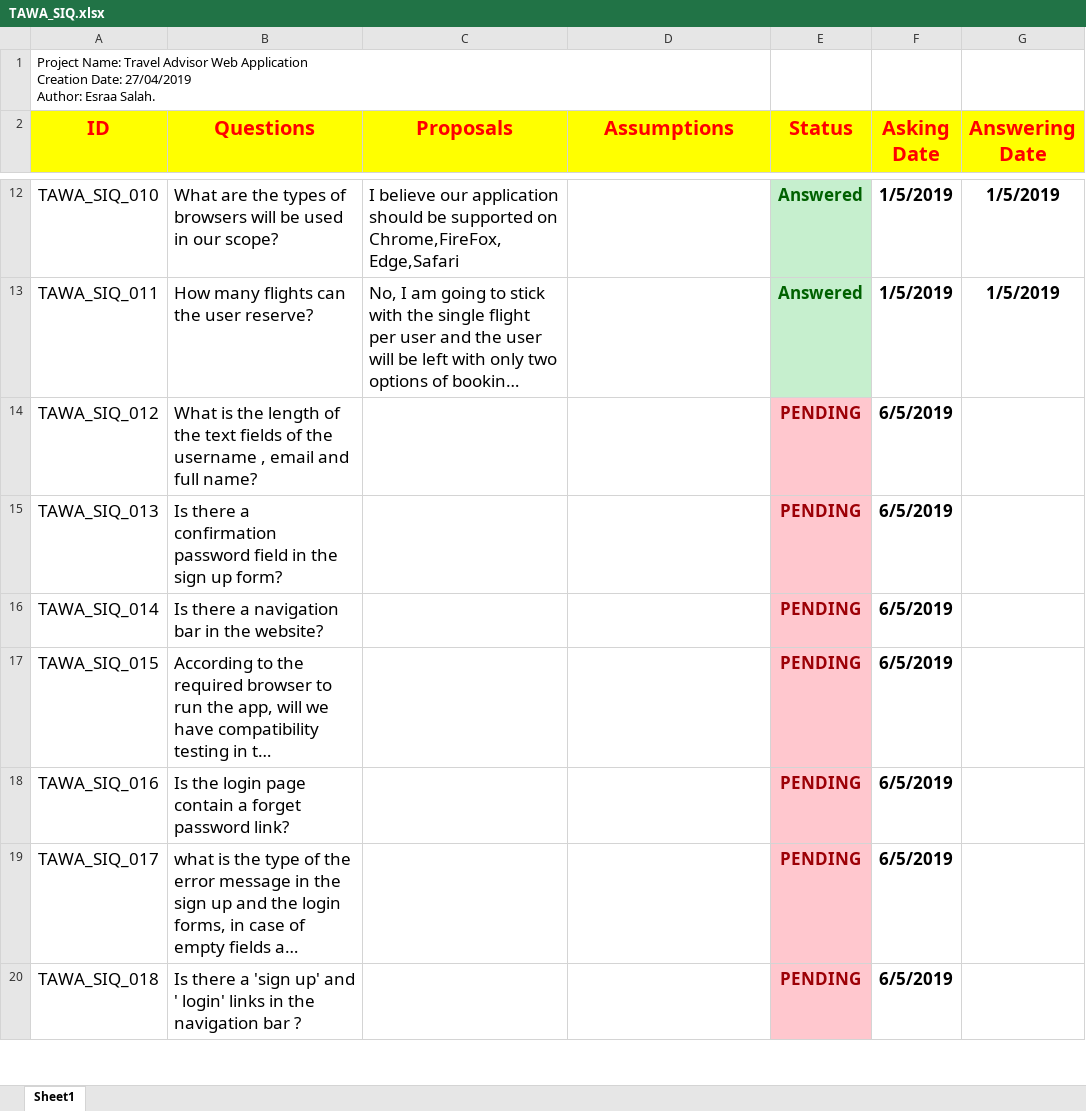
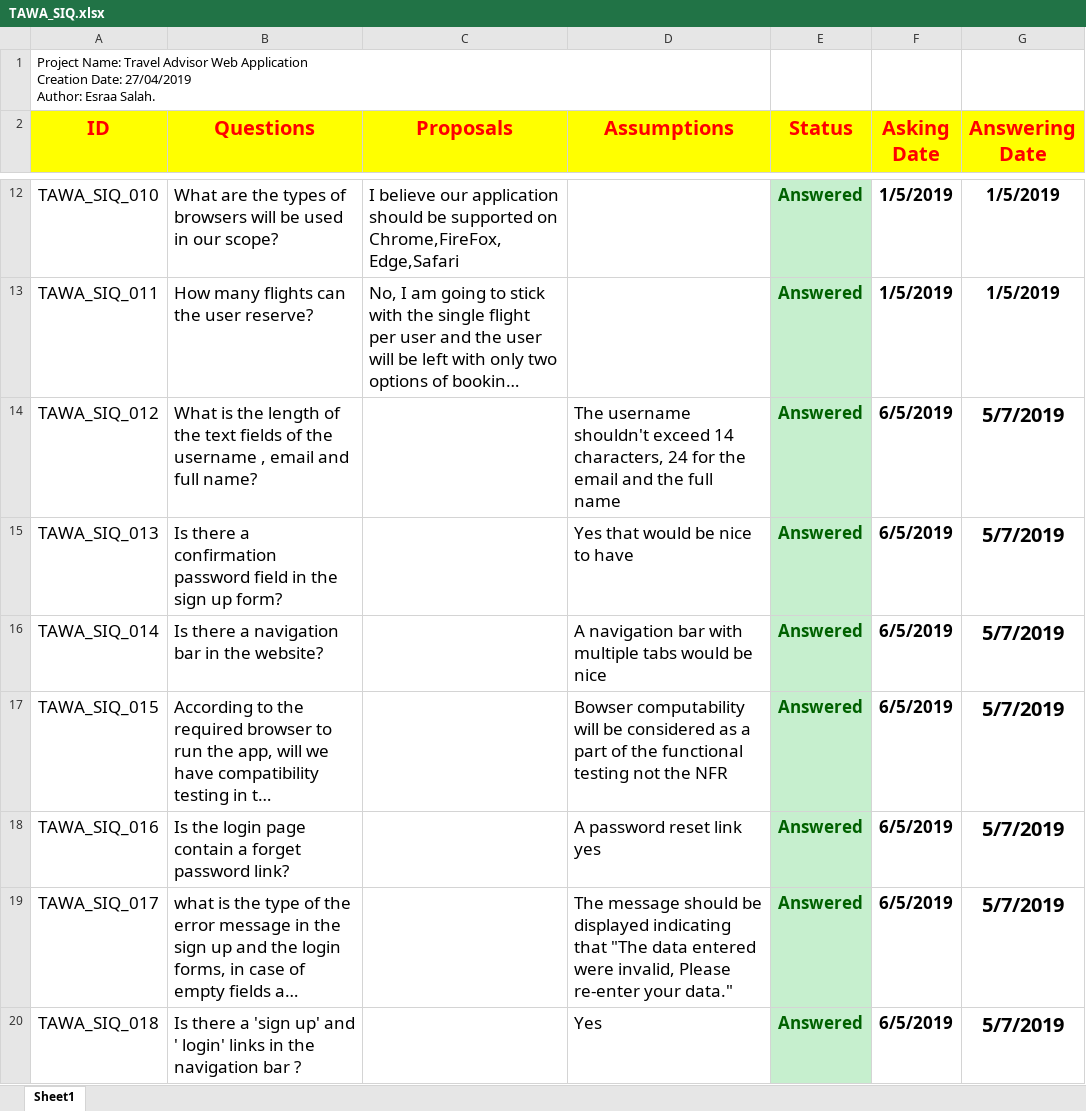
Before and after one commit to asmaahamdy250/Travel-Adviser-Web-Application, an Excel workbook: Requirements/SIQ/TAWA_SIQ.xlsx, sheet Sheet1, drawn as a sheet; only a part is shown, gaps mark what is left out; long unchanged cells end in …; values as stored, in another font and other column widths than the file's, no borders; the diff covers the shown part only; the diff names each change by its address in the sheet, - before the commit and + after, or states it on an @@ line.

Commit message:
Update TAWA_SIQ.xlsx

```diff
--- a/Requirements/SIQ/TAWA_SIQ.xlsx (sheet Sheet1)
+++ b/Requirements/SIQ/TAWA_SIQ.xlsx (sheet Sheet1)
-D14 (Assumptions): (empty)
+D14 (Assumptions): The username shouldn't exceed 14 characters, 24 for the email and the full name
-E14:E20 (Status): PENDING
+E14:E20 (Status): Answered
@@ E14:E20 fill: #FFC7CE → #C6EFCE, text colour: #9C0006 → #006100 @@
-G14:G20 (Answering Date): (empty)
+G14:G20 (Answering Date): 5/7/2019
-D15 (Assumptions): (empty)
+D15 (Assumptions): Yes that would be nice to have
-D16 (Assumptions): (empty)
+D16 (Assumptions): A navigation bar with multiple tabs would be nice
-D17 (Assumptions): (empty)
+D17 (Assumptions): Bowser computability will be considered as a part of the functional testing not the NFR
-D18 (Assumptions): (empty)
+D18 (Assumptions): A password reset link yes
-D19 (Assumptions): (empty)
+D19 (Assumptions): The message should be displayed indicating that "The data entered were invalid, Please re-enter your data."
-D20 (Assumptions): (empty)
+D20 (Assumptions): Yes
```
Also changed, not shown: 86 edited cells and cell formats elsewhere in this sheet.
